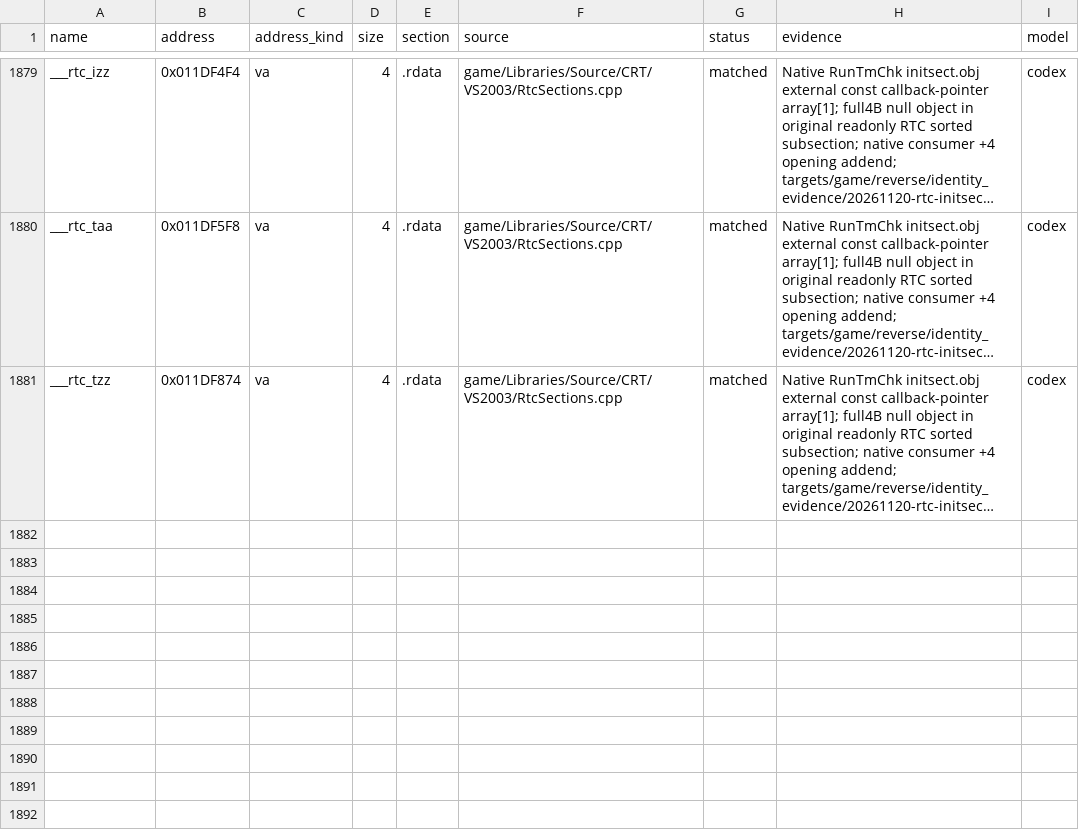
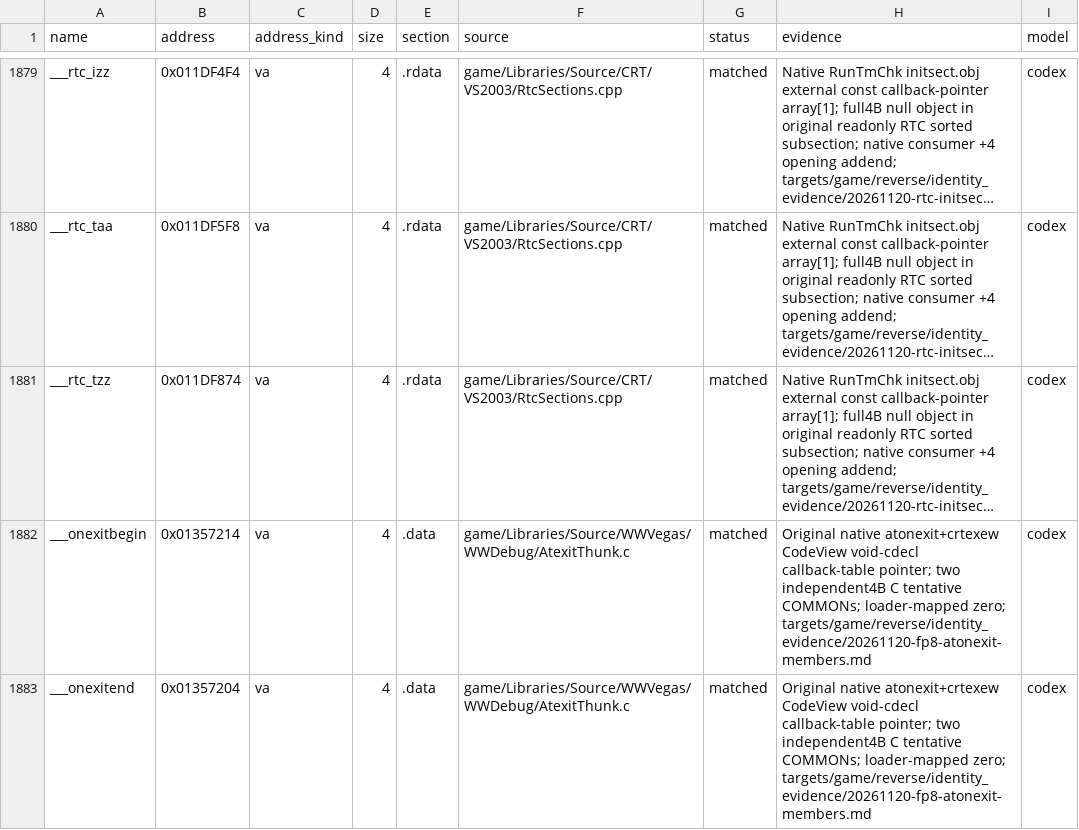
Before and after one commit to Open-BFME/Open-BFME-1, a CSV file: targets/game/reverse/data_rows.csv, drawn as a sheet; only a part is shown, gaps mark what is left out; long unchanged cells end in …; the diff names each change by its address in the sheet, - before the commit and + after, or states it on an @@ line.

Commit message:
[BFME 2 donor] Recover native exit registration in its whole C member
Recover one new38B __onexit body; retain the existing18B atexit under its true C COFF name and remove the obsolete CPP definition/object-symbol override. Own both independent4B tentative COMMONs with original callback-table types. The unchanged original ___dllonexit CODE-import route is independently proved; no generated-source, resolver or fake-identity change. Normal provider/consumer gate25/25,55DIR32 and both data rows pass; native pin consistency remains clean. Full linked coverage remains unknown because the census lacks current objects.

Verifier-Change: native add_match retires the obsolete object_symbol permission for retained atexit; shrink-only baseline, no verifier rule change.

Claim-Lease: 0x009F6E00=1e0dd6e12e9647b3b4c78a403bd83f91

Claim-Lease: 0x009F6E26=1e0dd6e12e9647b3b4c78a403bd83f91

Claim-Lease: 0x009F7EE0=1e0dd6e12e9647b3b4c78a403bd83f91

Claim-Lease: 0x00F57214=1e0dd6e12e9647b3b4c78a403bd83f91

Claim-Lease: 0x00F57204=1e0dd6e12e9647b3b4c78a403bd83f91

```diff
--- a/targets/game/reverse/data_rows.csv
+++ b/targets/game/reverse/data_rows.csv
+row 1882: ___onexitbegin | 0x01357214 | va | 4 | .data | game/Libraries/Source/WWVegas/WWDebug/AtexitThunk.c | matched | Original native atonexit+crtexew CodeView void-cdecl callback-table pointer; two independent4B C tentative COMMONs; loader-mapped zero; targets/game/reverse/identity_evidence/20261120-fp8-atonexit-members.md | codex
+row 1883: ___onexitend | 0x01357204 | va | 4 | .data | game/Libraries/Source/WWVegas/WWDebug/AtexitThunk.c | matched | Original native atonexit+crtexew CodeView void-cdecl callback-table pointer; two independent4B C tentative COMMONs; loader-mapped zero; targets/game/reverse/identity_evidence/20261120-fp8-atonexit-members.md | codex
```
Also changed, not shown: 6 other files.
